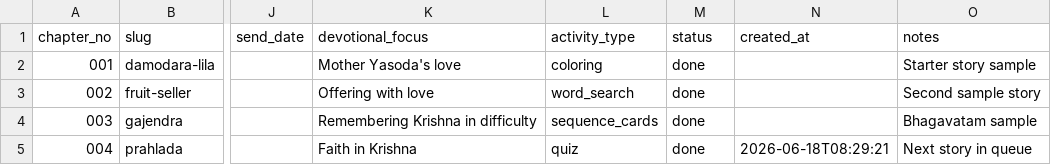
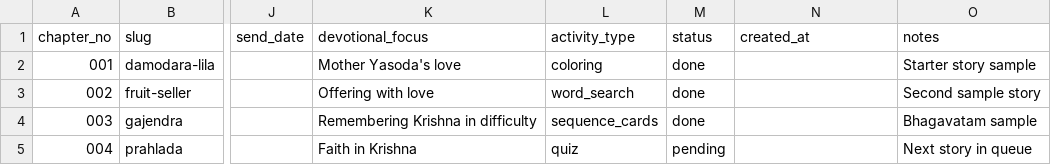
Before and after one commit to swap2you/krishna-story-factory, a CSV file: input/series_plan.csv, drawn as a sheet; only a part is shown, gaps mark what is left out; the diff names each change by its address in the sheet, - before the commit and + after, or states it on an @@ line.

```diff
--- a/input/series_plan.csv
+++ b/input/series_plan.csv
-M5 (status): done
+M5 (status): pending
-N5 (created_at): 2026-06-18T08:29:21
+N5 (created_at): (empty)
```
Also changed, not shown: 4 other files.
